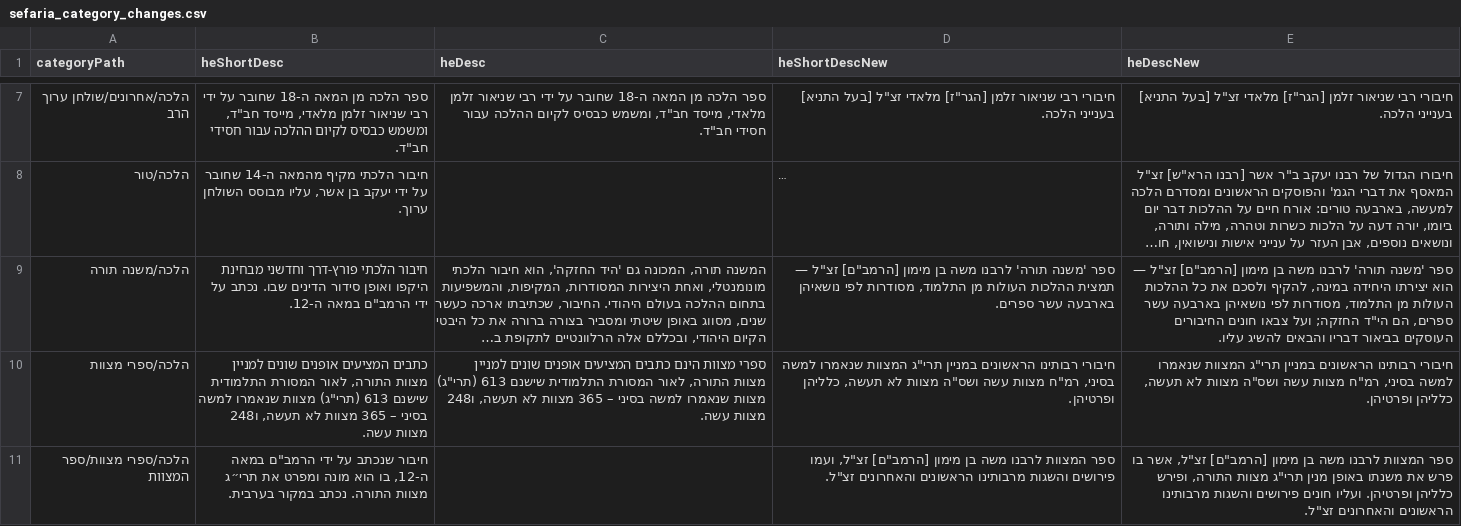
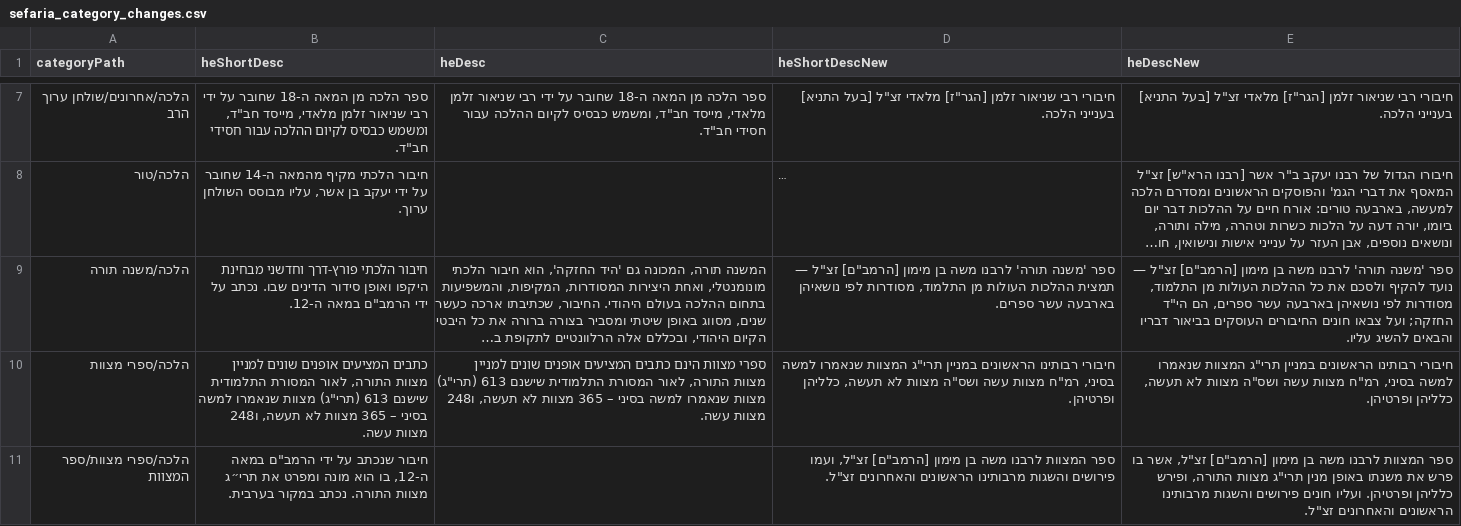
Before and after one commit to Bshlomecha/otzaria-library, a CSV file: ForDB/sefaria_category_changes.csv, drawn as a sheet; only a part is shown, gaps mark what is left out; long unchanged cells end in …; the diff names each change by its address in the sheet, - before the commit and + after, or states it on an @@ line.

```diff
--- a/ForDB/sefaria_category_changes.csv
+++ b/ForDB/sefaria_category_changes.csv
-E9 (heDescNew): …זצ"ל — הוא יצירתו היחידה במינה, להקיף ולסכם…
+E9 (heDescNew): …זצ"ל — נועד להקיף ולסכם…
```
